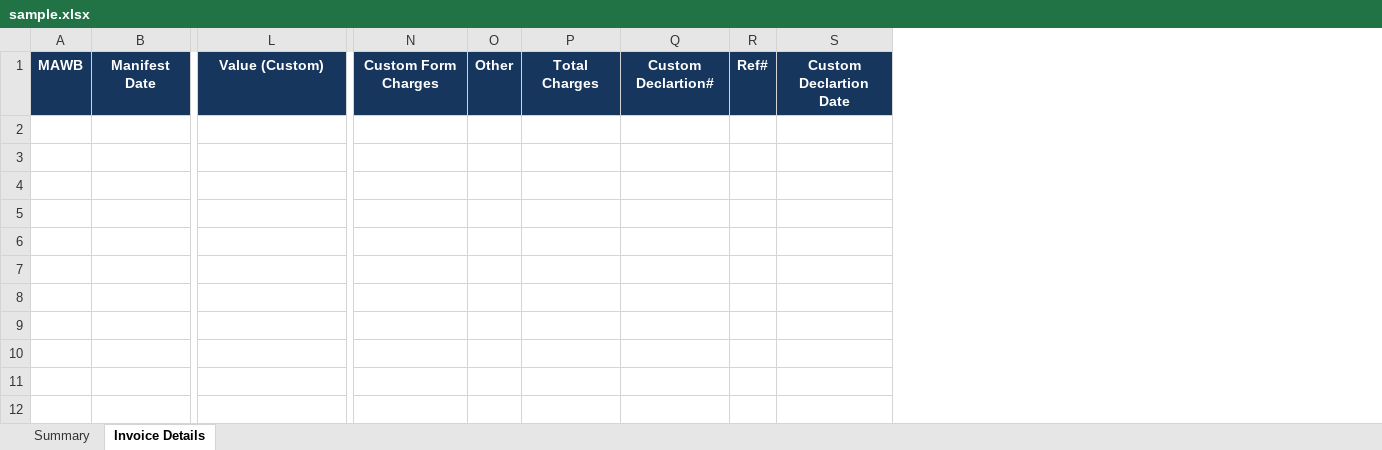
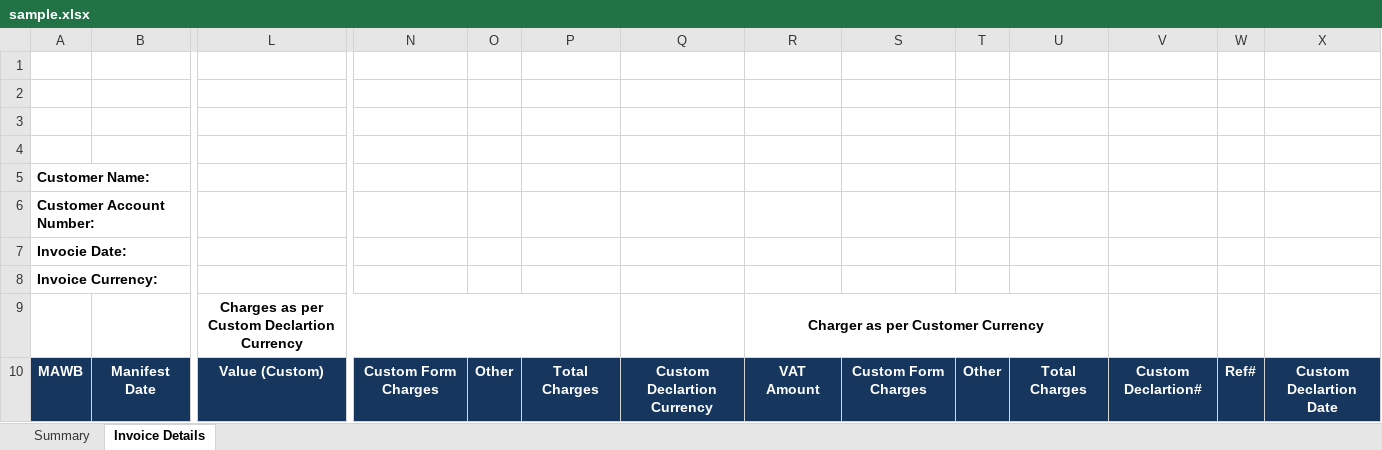
Before and after one commit to murtazakhalid77/smsa, an Excel workbook: src/main/resources/sample.xlsx, sheet Invoice Details, drawn as a sheet; only a part is shown, gaps mark what is left out; values as stored, in another font and other column widths than the file's, no borders; charts and pictures not drawn; rows hold the shown columns only; the diff names each change by its address in the sheet, - before the commit and + after, or states it on an @@ line.

Commit message:
currency work update and major code changes

```diff
--- a/src/main/resources/sample.xlsx (sheet Invoice Details)
+++ b/src/main/resources/sample.xlsx (sheet Invoice Details)
+column Q, row 10: Custom Declartion Currency
+column R, row 10: VAT Amount
+column S, row 10: Custom Form Charges
+column T, row 10: Other
+column U, row 10: Total Charges
+row 1: (empty)
+row 2: (empty)
+row 3: (empty)
+row 4: (empty)
+row 5: Customer Name:
+row 6: Customer Account Number:
+row 7: Invocie Date:
+row 8: Invoice Currency:
+row 9:  |  | Charges as per Custom Declartion Currency |  |  |  |  | Charger as per Customer Currency
```
Also changed, not shown: sheet Summary, charts or pictures, 3 other files.
